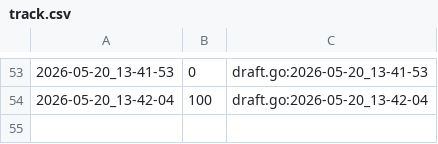
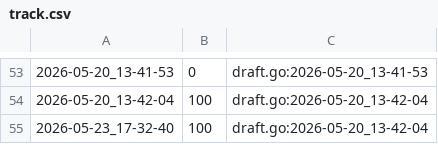
Before and after one commit to qxcode-course/fup-dd-playground-Giovanasouza1, a CSV file: .tko/track/fup@apertada/track.csv, drawn as a sheet; only a part is shown, gaps mark what is left out; the diff names each change by its address in the sheet, - before the commit and + after, or states it on an @@ line.

```diff
--- a/.tko/track/fup@apertada/track.csv
+++ b/.tko/track/fup@apertada/track.csv
+row 55: 2026-05-23_17-32-40 | 100 | draft.go:2026-05-20_13-42-04
```
Also changed, not shown: 13 other files.
